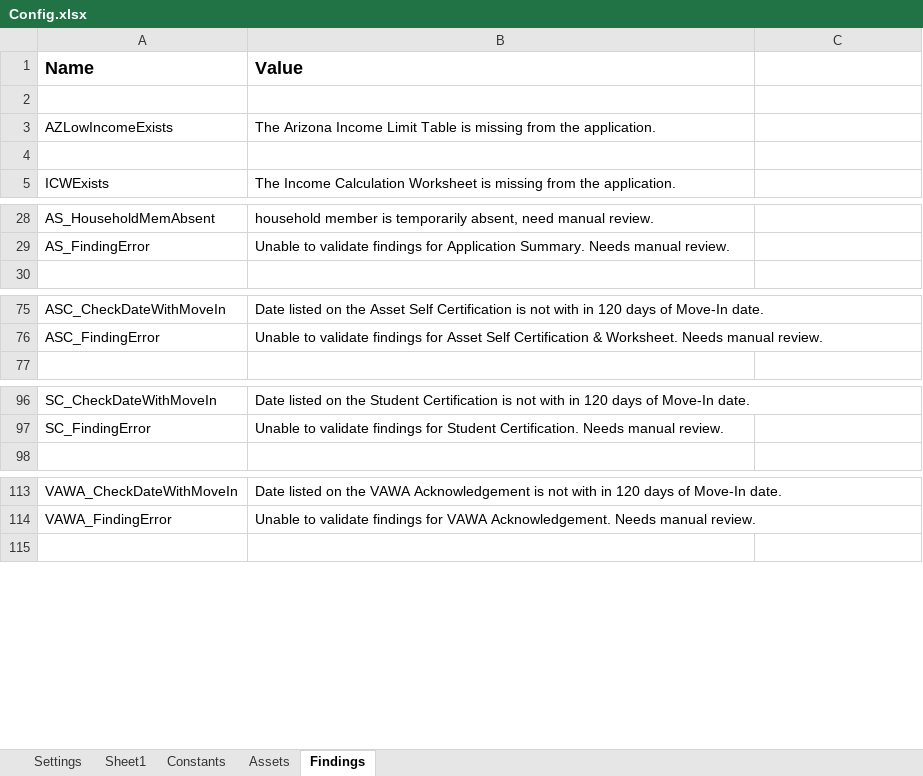
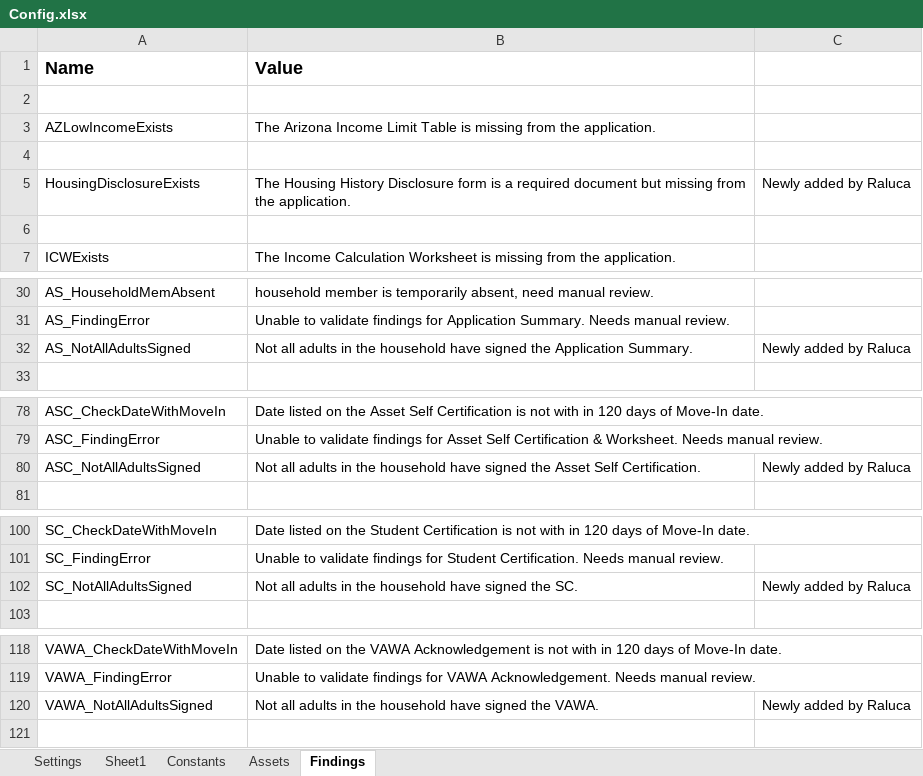
Before and after one commit to Dominiuminc/AZ-Application-Review-Process_Performer, an Excel workbook: Data/Config.xlsx, sheet Findings, drawn as a sheet; only a part is shown, gaps mark what is left out; values as stored, in another font and other column widths than the file's, no borders; the diff covers the shown part only; the diff names each change by its address in the sheet, - before the commit and + after, or states it on an @@ line.

Commit message:
Changes for 57812 (Added Housing Disclosure check), 57773 (Added checks for the number of adults that signed the following docs: VAWA, ASC, SC, and AS), and 57764 (Changes in EDC - added a variable to count the number of PS on the EDC and then check if the number of PS listed and the required number of PS for HOME Unit are equal)

```diff
--- a/Data/Config.xlsx (sheet Findings)
+++ b/Data/Config.xlsx (sheet Findings)
+row 5: HousingDisclosureExists | The Housing History Disclosure form is a required document but missing from the application. | Newly added by Raluca
+row 6: (empty)
+row 32: AS_NotAllAdultsSigned | Not all adults in the household have signed the Application Summary. | Newly added by Raluca
+row 80: ASC_NotAllAdultsSigned | Not all adults in the household have signed the Asset Self Certification. | Newly added by Raluca
+row 102: SC_NotAllAdultsSigned | Not all adults in the household have signed the SC. | Newly added by Raluca
+row 120: VAWA_NotAllAdultsSigned | Not all adults in the household have signed the VAWA. | Newly added by Raluca
```
Also changed, not shown: 1 added row elsewhere in this sheet, sheet Settings, 9 other files.
